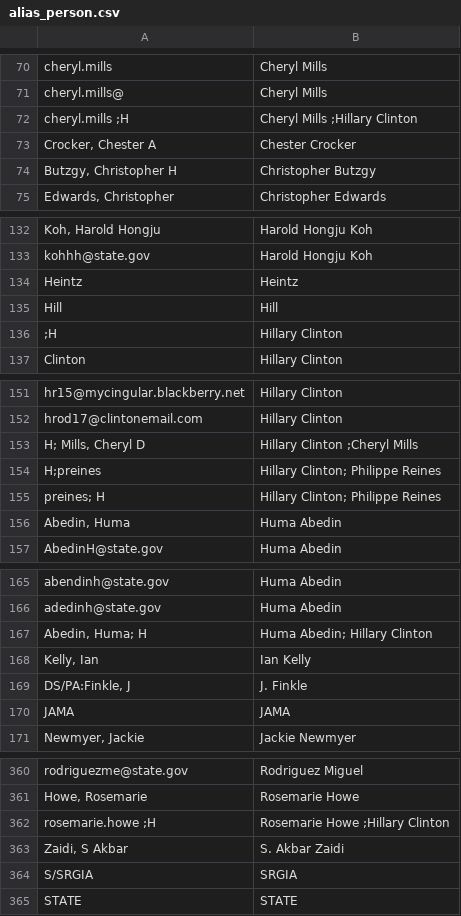
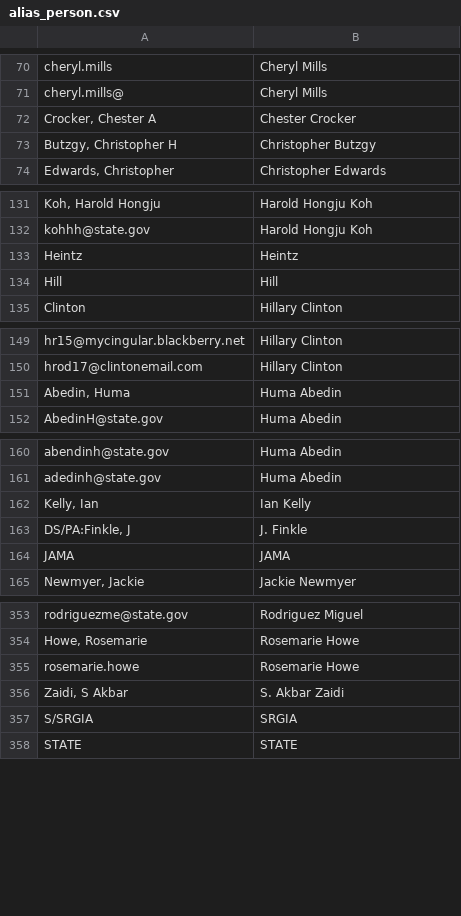
Before and after one commit to benhamner/hillary-clinton-emails, a CSV file: versionedInput/alias_person.csv, drawn as a sheet; only a part is shown, gaps mark what is left out; the diff covers the shown part only.

Commit message:
fixed some erroneous entries in alias_person

```diff
--- a/versionedInput/alias_person.csv
+++ b/versionedInput/alias_person.csv
@@ -71,3 +71,2 @@ cheryl.mills,"Cheryl Mills"
 cheryl.mills@,"Cheryl Mills"
-"cheryl.mills ;H","Cheryl Mills ;Hillary Clinton"
 "Crocker, Chester A","Chester Crocker"
@@ -135,3 +134,2 @@ Heintz,Heintz
 Hill,Hill
-;H,"Hillary Clinton"
 Clinton,"Hillary Clinton"
@@ -152,5 +150,2 @@ hr15@mycingular.blackberry.net,"Hillary Clinton"
 hrod17@clintonemail.com,"Hillary Clinton"
-"H; Mills, Cheryl D","Hillary Clinton ;Cheryl Mills"
-H;preines,"Hillary Clinton; Philippe Reines"
-"preines; H","Hillary Clinton; Philippe Reines"
 "Abedin, Huma","Huma Abedin"
@@ -166,3 +161,2 @@ abendinh@state.gov,"Huma Abedin"
 adedinh@state.gov,"Huma Abedin"
-"Abedin, Huma; H","Huma Abedin; Hillary Clinton"
 "Kelly, Ian","Ian Kelly"
@@ -361,3 +354,3 @@ rodriguezme@state.gov,"Rodriguez Miguel"
 "Howe, Rosemarie","Rosemarie Howe"
-"rosemarie.howe ;H","Rosemarie Howe ;Hillary Clinton"
+"rosemarie.howe","Rosemarie Howe"
 "Zaidi, S Akbar","S. Akbar Zaidi"
```
Also changed, not shown: 1 removed row elsewhere in this file, 1 other file.
